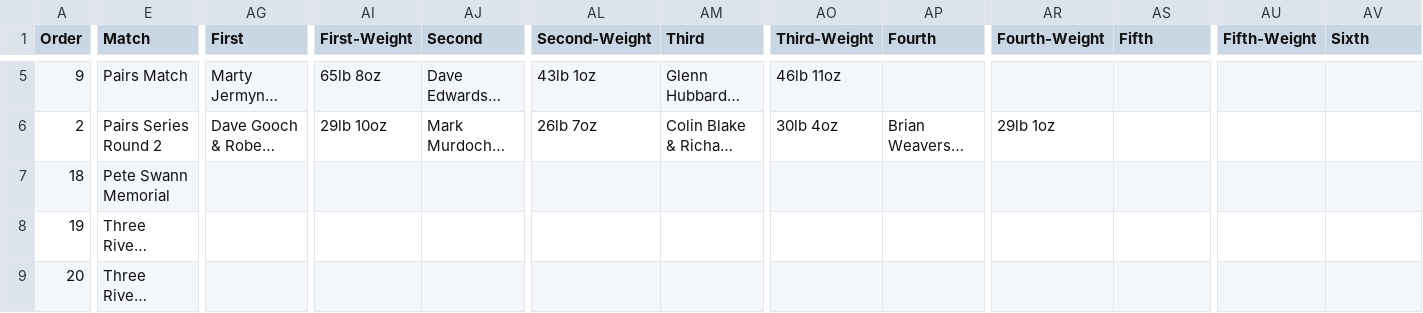
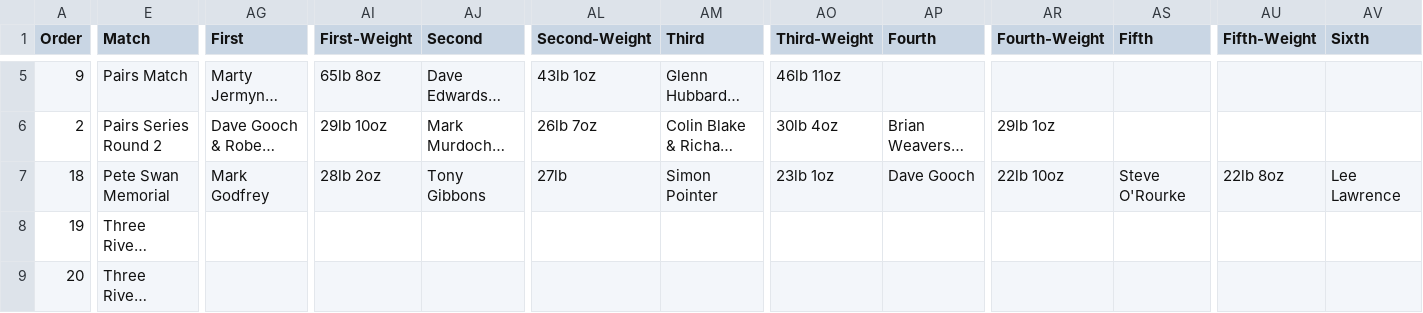
Before and after one commit to ndaa-developer/ndaa-release-two, a CSV file: _data/matches.csv, drawn as a sheet; only a part is shown, gaps mark what is left out; long unchanged cells end in …; the diff covers the shown part only; the diff names each change by its address in the sheet, - before the commit and + after, or states it on an @@ line.

Commit message:
pete swan result

```diff
--- a/_data/matches.csv
+++ b/_data/matches.csv
-E7 (Match): Pete Swann Memorial
+E7 (Match): Pete Swan Memorial
-AG7 (First): (empty)
+AG7 (First): Mark Godfrey
-AI7 (First-Weight): (empty)
+AI7 (First-Weight): 28lb 2oz
-AJ7 (Second): (empty)
+AJ7 (Second): Tony Gibbons
-AL7 (Second-Weight): (empty)
+AL7 (Second-Weight): 27lb
-AM7 (Third): (empty)
+AM7 (Third): Simon Pointer
-AO7 (Third-Weight): (empty)
+AO7 (Third-Weight): 23lb 1oz
-AP7 (Fourth): (empty)
+AP7 (Fourth): Dave Gooch
-AR7 (Fourth-Weight): (empty)
+AR7 (Fourth-Weight): 22lb 10oz
-AS7 (Fifth): (empty)
+AS7 (Fifth): Steve O'Rourke
-AU7 (Fifth-Weight): (empty)
+AU7 (Fifth-Weight): 22lb 8oz
-AV7 (Sixth): (empty)
+AV7 (Sixth): Lee Lawrence
```
Also changed, not shown: 1 edited cell elsewhere in this file, 2 other files.
